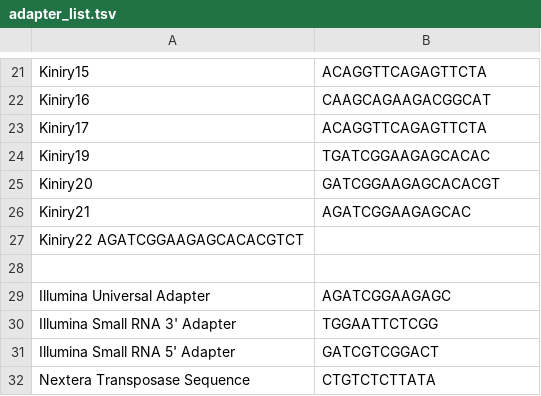
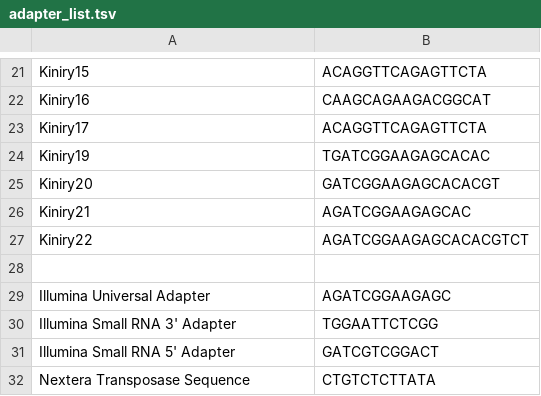
Before and after one commit to Ensembl/ensembl-genes-nf, a TSV file: pipelines/riboseq/resources/adapter_list.tsv, drawn as a sheet; only a part is shown, gaps mark what is left out; removed rows and columns are numbered as before the commit, all else as after; the diff names each change by its address in the sheet, - before the commit and + after, or states it on an @@ line.

```diff
--- a/pipelines/riboseq/resources/adapter_list.tsv
+++ b/pipelines/riboseq/resources/adapter_list.tsv
-row 27: Kiniry22 AGATCGGAAGAGCACACGTCT
+row 27: Kiniry22 | AGATCGGAAGAGCACACGTCT
```
Also changed, not shown: 7 other files.
